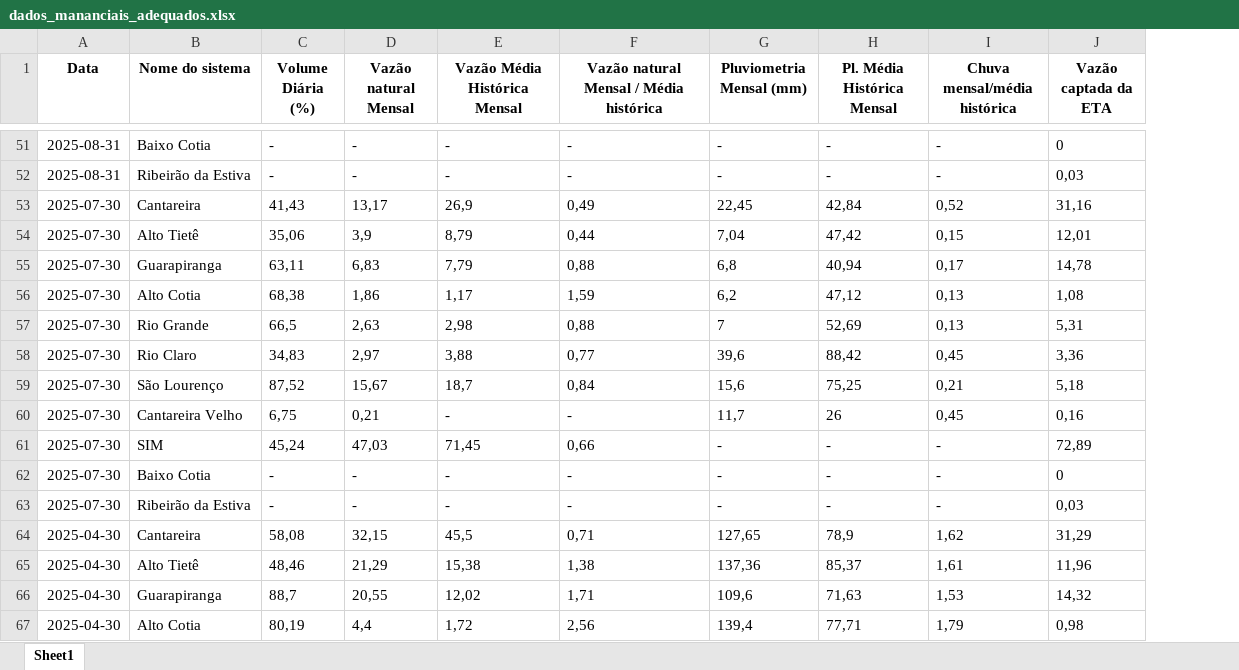
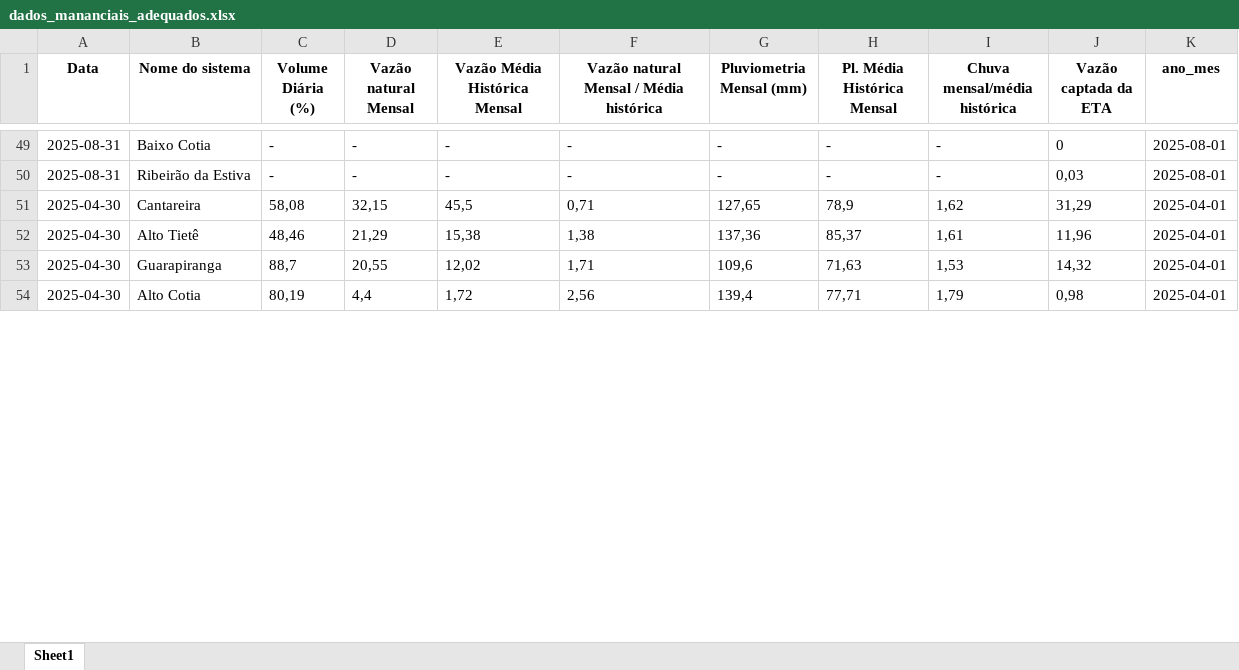
Before and after one commit to BIT-Analytics/extract_sabesp, an Excel workbook: resultados/dados_mananciais_adequados.xlsx, sheet Sheet1, drawn as a sheet; only a part is shown, gaps mark what is left out; values as stored, in another font and other column widths than the file's, no borders; removed rows and columns are numbered as before the commit, all else as after; the diff covers the shown part only; the diff names each change by its address in the sheet, - before the commit and + after, or states it on an @@ line.

```diff
--- a/resultados/dados_mananciais_adequados.xlsx (sheet Sheet1)
+++ b/resultados/dados_mananciais_adequados.xlsx (sheet Sheet1)
+column K (ano_mes), rows 49-54: 2025-08-01 | 2025-08-01 | 2025-04-01 | 2025-04-01 | 2025-04-01 | 2025-04-01
-row 53: 2025-07-30 | Cantareira | 41,43 | 13,17 | 26,9 | 0,49 | 22,45 | 42,84 | 0,52 | 31,16
-row 54: 2025-07-30 | Alto Tietê | 35,06 | 3,9 | 8,79 | 0,44 | 7,04 | 47,42 | 0,15 | 12,01
-row 55: 2025-07-30 | Guarapiranga | 63,11 | 6,83 | 7,79 | 0,88 | 6,8 | 40,94 | 0,17 | 14,78
-row 56: 2025-07-30 | Alto Cotia | 68,38 | 1,86 | 1,17 | 1,59 | 6,2 | 47,12 | 0,13 | 1,08
-row 57: 2025-07-30 | Rio Grande | 66,5 | 2,63 | 2,98 | 0,88 | 7 | 52,69 | 0,13 | 5,31
-row 58: 2025-07-30 | Rio Claro | 34,83 | 2,97 | 3,88 | 0,77 | 39,6 | 88,42 | 0,45 | 3,36
-row 59: 2025-07-30 | São Lourenço | 87,52 | 15,67 | 18,7 | 0,84 | 15,6 | 75,25 | 0,21 | 5,18
-row 60: 2025-07-30 | Cantareira Velho | 6,75 | 0,21 | - | - | 11,7 | 26 | 0,45 | 0,16
-row 61: 2025-07-30 | SIM | 45,24 | 47,03 | 71,45 | 0,66 | - | - | - | 72,89
-row 62: 2025-07-30 | Baixo Cotia | - | - | - | - | - | - | - | 0
-row 63: 2025-07-30 | Ribeirão da Estiva | - | - | - | - | - | - | - | 0,03
```
Also changed, not shown: 18 added rows and 20 removed rows elsewhere in this sheet, 4 other files.
